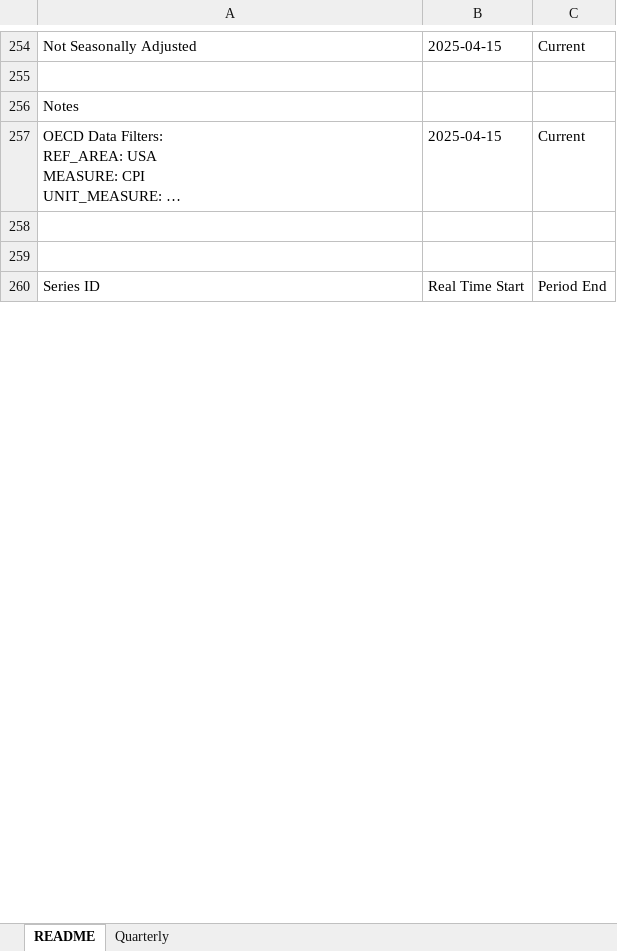
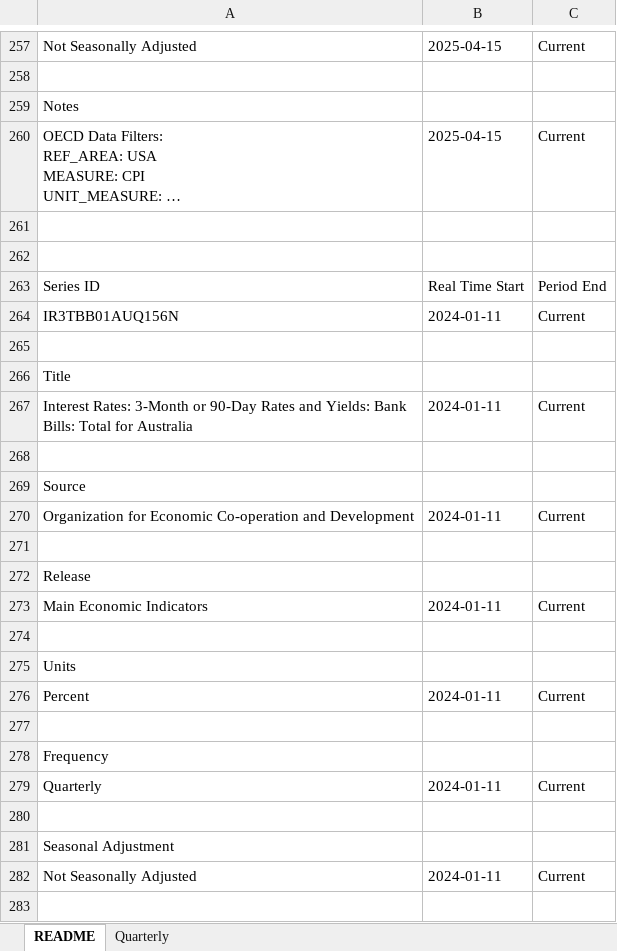
Before and after one commit to jrenne/IdSS, an Excel workbook: data-raw/International/CPI_GDP.xlsx, sheet README, drawn as a sheet; only a part is shown, gaps mark what is left out; long unchanged cells end in …; values as stored, in another font and other column widths than the file's, no borders; the diff covers the shown part only; the diff names each change by its address in the sheet, - before the commit and + after, or states it on an @@ line.

Commit message:
update international

```diff
--- a/data-raw/International/CPI_GDP.xlsx (sheet README)
+++ b/data-raw/International/CPI_GDP.xlsx (sheet README)
+row 264: IR3TBB01AUQ156N | 2024-01-11 | Current
+row 265: (empty)
+row 266: Title
+row 267: Interest Rates: 3-Month or 90-Day Rates and Yields: Bank Bills: Total for Australia | 2024-01-11 | Current
+row 268: (empty)
+row 269: Source
+row 270: Organization for Economic Co-operation and Development | 2024-01-11 | Current
+row 271: (empty)
+row 272: Release
+row 273: Main Economic Indicators | 2024-01-11 | Current
+row 274: (empty)
+row 275: Units
+row 276: Percent | 2024-01-11 | Current
+row 277: (empty)
+row 278: Frequency
+row 279: Quarterly | 2024-01-11 | Current
+row 280: (empty)
+row 281: Seasonal Adjustment
+row 282: Not Seasonally Adjusted | 2024-01-11 | Current
+row 283: (empty)
```
Also changed, not shown: 182 added rows and 2 edited cells elsewhere in this sheet, sheet Quarterly, 3 other files.
